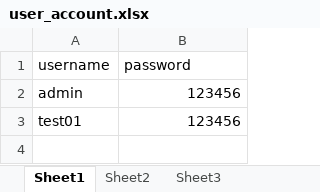
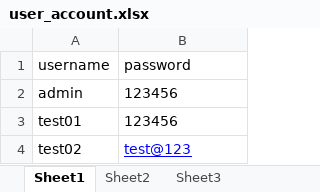
Before and after one commit to 196803693/automation_framework_demo, an Excel workbook: data/user_account.xlsx, sheet Sheet1, drawn as a sheet; values as stored, in another font and other column widths than the file's, no borders; the diff names each change by its address in the sheet, - before the commit and + after, or states it on an @@ line.

```diff
--- a/data/user_account.xlsx (sheet Sheet1)
+++ b/data/user_account.xlsx (sheet Sheet1)
-B2:B3 alignment: right
+B2:B3 alignment: left
+row 4: test02 | test@123
```
Also changed, not shown: 20 other files.
